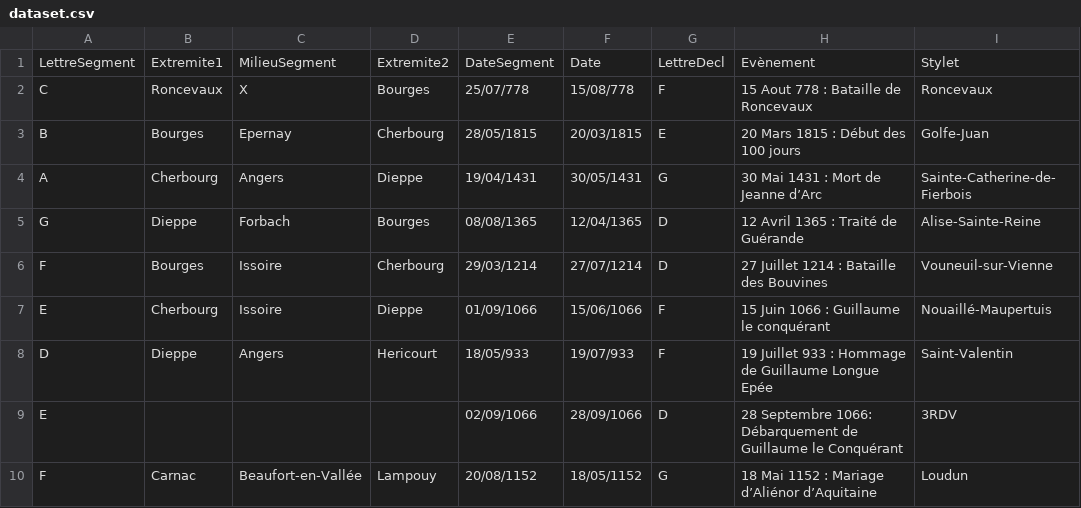
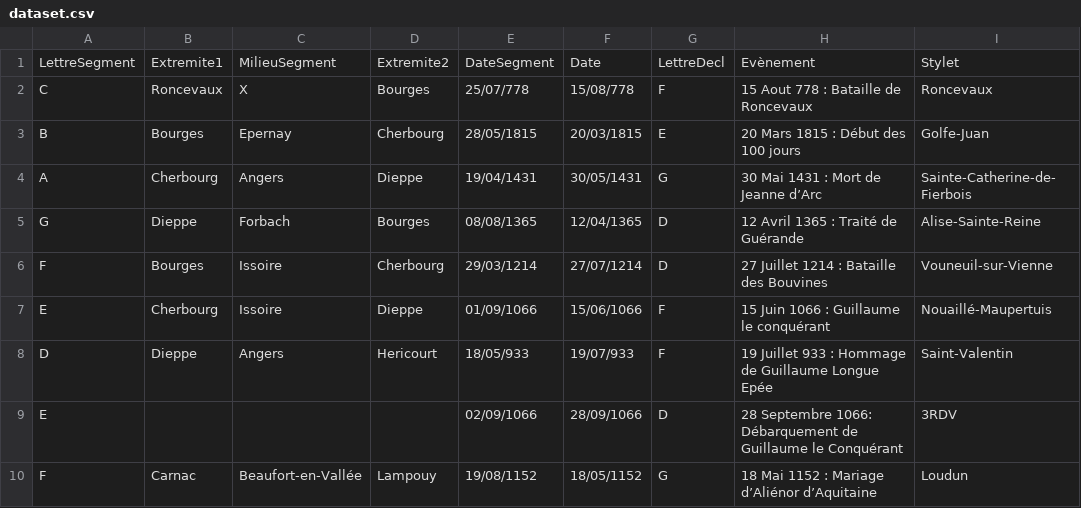
Before and after one commit to jolylaurent78/AlgoSimulator, a CSV file: data/dataset.csv, drawn as a sheet; only a part is shown; the diff names each change by its address in the sheet, - before the commit and + after, or states it on an @@ line.

```diff
--- a/data/dataset.csv
+++ b/data/dataset.csv
-E10: 20/08/1152
+E10: 19/08/1152
```
Also changed, not shown: 1 other file.
